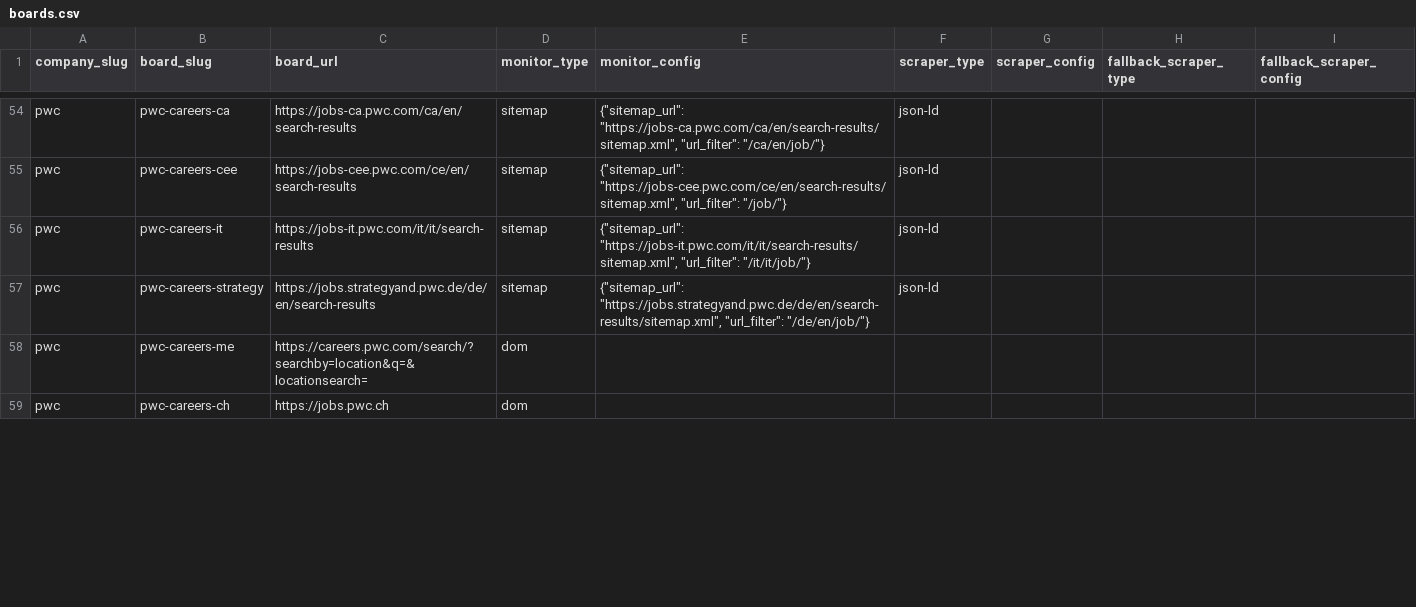
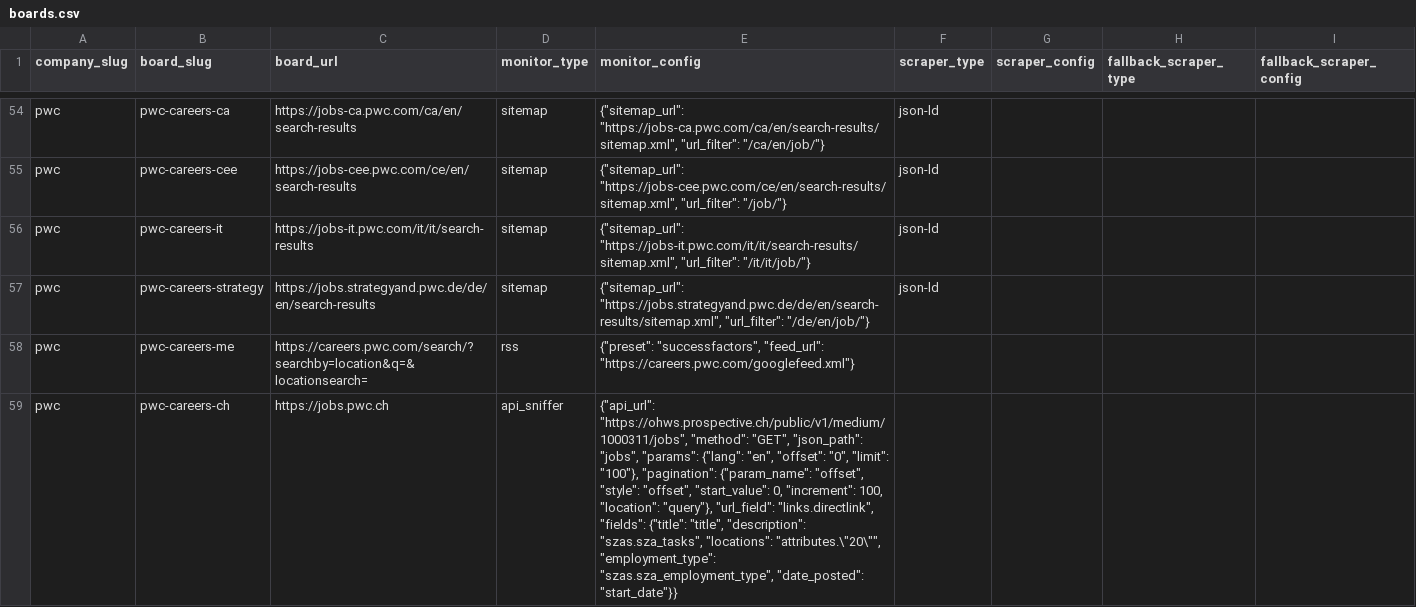
Before and after one commit to colophon-group/jobseek, a CSV file: apps/crawler/data/boards.csv, drawn as a sheet; only a part is shown, gaps mark what is left out; the diff covers the shown part only; the diff names each change by its address in the sheet, - before the commit and + after, or states it on an @@ line.

```diff
--- a/apps/crawler/data/boards.csv
+++ b/apps/crawler/data/boards.csv
-D58 (monitor_type): dom
+D58 (monitor_type): rss
-E58 (monitor_config): (empty)
+E58 (monitor_config): {"preset": "successfactors", "feed_url": "https://careers.pwc.com/googlefeed.xml"}
-D59 (monitor_type): dom
+D59 (monitor_type): api_sniffer
-E59 (monitor_config): (empty)
+E59 (monitor_config): {"api_url": "https://ohws.prospective.ch/public/v1/medium/1000311/jobs", "method": "GET", "json_path": "jobs", "params": {"lang": "en", "offset": "0", "limit": "100"}, "pagination": {"param_name": "offset", "style": "offset", "start_value": 0, "increment": 100, "location": "query"}, "url_field": "links.directlink", "fields": {"title": "title", "description": "szas.sza_tasks", "locations": "attributes.\"20\"", "employment_type": "szas.sza_employment_type", "date_posted": "start_date"}}
```
Also changed, not shown: 2 edited cells elsewhere in this file.
